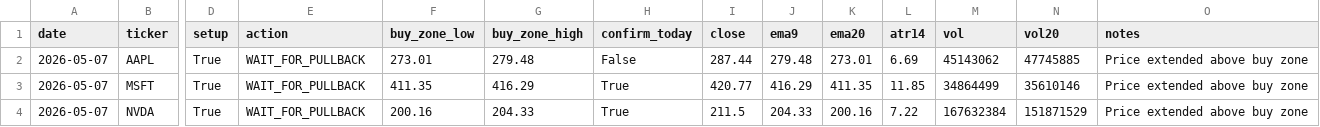
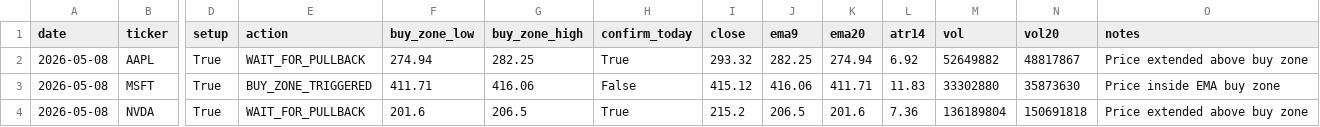
Before and after one commit to Ayodukale/S_B, a CSV file: data/out_signals.csv, drawn as a sheet; only a part is shown, gaps mark what is left out; the diff covers the shown part only; the diff names each change by its address in the sheet, - before the commit and + after, or states it on an @@ line.

```diff
--- a/data/out_signals.csv
+++ b/data/out_signals.csv
-A2:A4 (date): 2026-05-07
+A2:A4 (date): 2026-05-08
-F2 (buy_zone_low): 273.01
+F2 (buy_zone_low): 274.94
-G2 (buy_zone_high): 279.48
+G2 (buy_zone_high): 282.25
-H2 (confirm_today): False
+H2 (confirm_today): True
-I2 (close): 287.44
+I2 (close): 293.32
-J2 (ema9): 279.48
+J2 (ema9): 282.25
-K2 (ema20): 273.01
+K2 (ema20): 274.94
-L2 (atr14): 6.69
+L2 (atr14): 6.92
-M2 (vol): 45143062
+M2 (vol): 52649882
-N2 (vol20): 47745885
+N2 (vol20): 48817867
-E3 (action): WAIT_FOR_PULLBACK
+E3 (action): BUY_ZONE_TRIGGERED
-F3 (buy_zone_low): 411.35
+F3 (buy_zone_low): 411.71
-G3 (buy_zone_high): 416.29
+G3 (buy_zone_high): 416.06
-H3 (confirm_today): True
+H3 (confirm_today): False
-I3 (close): 420.77
+I3 (close): 415.12
-J3 (ema9): 416.29
+J3 (ema9): 416.06
-K3 (ema20): 411.35
+K3 (ema20): 411.71
-L3 (atr14): 11.85
+L3 (atr14): 11.83
-M3 (vol): 34864499
+M3 (vol): 33302880
-N3 (vol20): 35610146
+N3 (vol20): 35873630
-O3 (notes): Price extended above buy zone
+O3 (notes): Price inside EMA buy zone
-F4 (buy_zone_low): 200.16
+F4 (buy_zone_low): 201.6
-G4 (buy_zone_high): 204.33
+G4 (buy_zone_high): 206.5
-I4 (close): 211.5
+I4 (close): 215.2
-J4 (ema9): 204.33
+J4 (ema9): 206.5
-K4 (ema20): 200.16
+K4 (ema20): 201.6
-L4 (atr14): 7.22
+L4 (atr14): 7.36
-M4 (vol): 167632384
+M4 (vol): 136189804
-N4 (vol20): 151871529
+N4 (vol20): 150691818
```
Also changed, not shown: 51 edited cells elsewhere in this file, data/ledger.csv, 4 other files.
